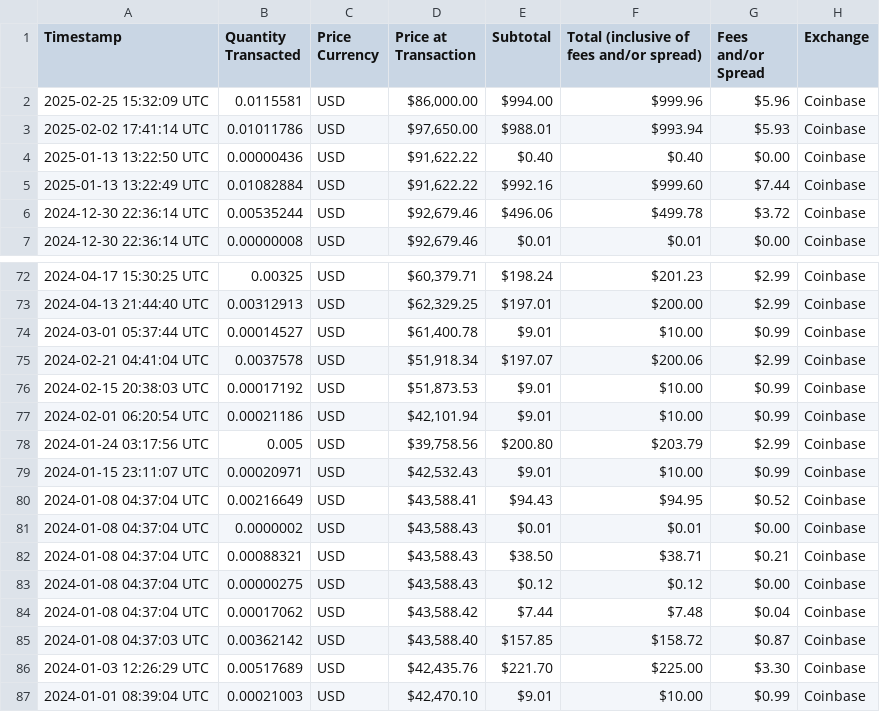
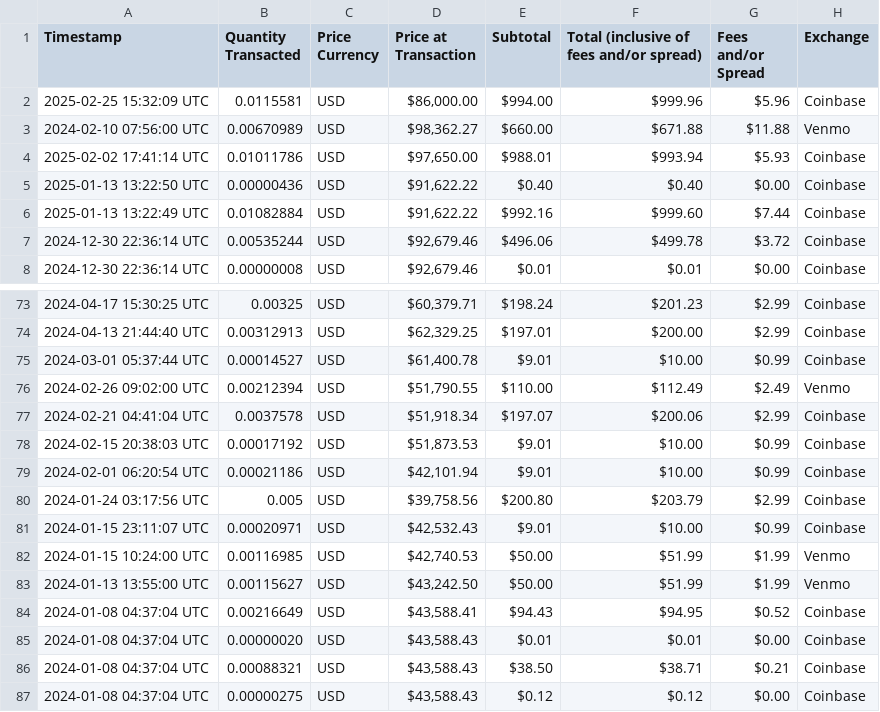
Before and after one commit to mjamiv/btc_tracker, a CSV file: transactions.csv, drawn as a sheet; only a part is shown, gaps mark what is left out; the shorter side is filled out with more unchanged rows.

Commit message:
Update transactions.csv

```diff
--- a/transactions.csv
+++ b/transactions.csv
@@ -2,2 +2,3 @@ Timestamp,Quantity Transacted,Price Currency,Price at Transaction,Subtotal,Total
 2025-02-25 15:32:09 UTC,0.0115581,USD,"$86,000.00 ",$994.00 ,$999.96 ,$5.96 ,Coinbase
+2024-02-10 07:56:00 UTC,0.00670989,USD,"$98,362.27 ",$660.00, $671.88, $11.88, Venmo
 2025-02-02 17:41:14 UTC,0.01011786,USD,"$97,650.00 ",$988.01 ,$993.94 ,$5.93 ,Coinbase
@@ -74,2 +75,3 @@ Timestamp,Quantity Transacted,Price Currency,Price at Transaction,Subtotal,Total
 2024-03-01 05:37:44 UTC,0.00014527,USD,"$61,400.78 ",$9.01 ,$10.00 ,$0.99 ,Coinbase
+2024-02-26 09:02:00 UTC,0.00212394,USD,"$51,790.55 ",$110.00, $112.49, $2.49, Venmo
 2024-02-21 04:41:04 UTC,0.0037578,USD,"$51,918.34 ",$197.07 ,$200.06 ,$2.99 ,Coinbase
@@ -79,4 +81,6 @@ Timestamp,Quantity Transacted,Price Currency,Price at Transaction,Subtotal,Total
 2024-01-15 23:11:07 UTC,0.00020971,USD,"$42,532.43 ",$9.01 ,$10.00 ,$0.99 ,Coinbase
+2024-01-15 10:24:00 UTC,0.00116985,USD,"$42,740.53 ",$50.00, $51.99, $1.99, Venmo
+2024-01-13 13:55:00 UTC,0.00115627,USD,"$43,242.50 ",$50.00, $51.99, $1.99, Venmo
 2024-01-08 04:37:04 UTC,0.00216649,USD,"$43,588.41 ",$94.43 ,$94.95 ,$0.52 ,Coinbase
-2024-01-08 04:37:04 UTC,0.0000002,USD,"$43,588.43 ",$0.01 ,$0.01 ,$0.00 ,Coinbase
+2024-01-08 04:37:04 UTC,0.00000020,USD,"$43,588.43 ",$0.01 ,$0.01 ,$0.00 ,Coinbase
 2024-01-08 04:37:04 UTC,0.00088321,USD,"$43,588.43 ",$38.50 ,$38.71 ,$0.21 ,Coinbase
```
